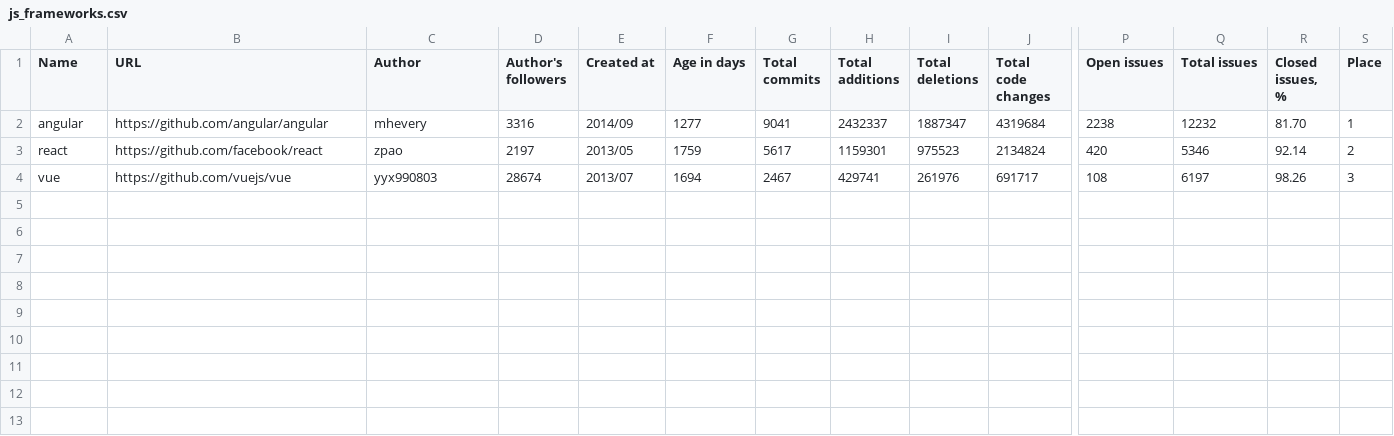
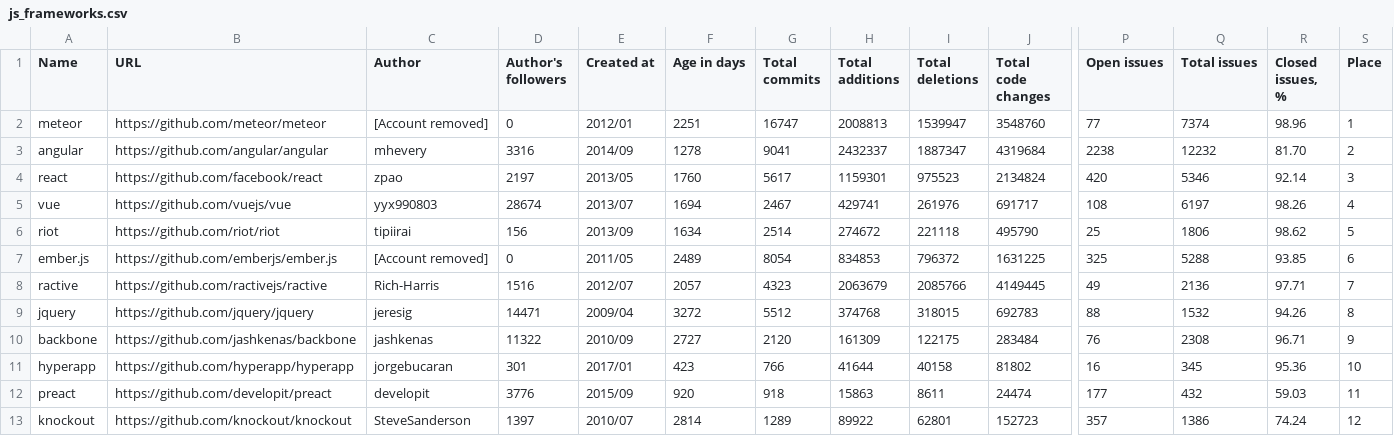
Before and after one commit to fedir/ghstat, a CSV file: stats/js_frameworks.csv, drawn as a sheet; only a part is shown, gaps mark what is left out; addresses are those after the commit; rows hold the shown columns only; the diff names each change by its address in the sheet, - before the commit and + after, or states it on an @@ line.

```diff
--- a/stats/js_frameworks.csv
+++ b/stats/js_frameworks.csv
+row 2: meteor | https://github.com/meteor/meteor | [Account removed] | 0 | 2012/01 | 2251 | 16747 | 2008813 | 1539947 | 3548760 | 77 | 7374 | 98.96 | 1
-F3 (Age in days): 1277
+F3 (Age in days): 1278
-S3 (Place): 1
+S3 (Place): 2
-F4 (Age in days): 1759
+F4 (Age in days): 1760
-S4 (Place): 2
+S4 (Place): 3
-S5 (Place): 3
+S5 (Place): 4
+row 6: riot | https://github.com/riot/riot | tipiirai | 156 | 2013/09 | 1634 | 2514 | 274672 | 221118 | 495790 | 25 | 1806 | 98.62 | 5
+row 7: ember.js | https://github.com/emberjs/ember.js | [Account removed] | 0 | 2011/05 | 2489 | 8054 | 834853 | 796372 | 1631225 | 325 | 5288 | 93.85 | 6
+row 8: ractive | https://github.com/ractivejs/ractive | Rich-Harris | 1516 | 2012/07 | 2057 | 4323 | 2063679 | 2085766 | 4149445 | 49 | 2136 | 97.71 | 7
+row 9: jquery | https://github.com/jquery/jquery | jeresig | 14471 | 2009/04 | 3272 | 5512 | 374768 | 318015 | 692783 | 88 | 1532 | 94.26 | 8
+row 10: backbone | https://github.com/jashkenas/backbone | jashkenas | 11322 | 2010/09 | 2727 | 2120 | 161309 | 122175 | 283484 | 76 | 2308 | 96.71 | 9
+row 11: hyperapp | https://github.com/hyperapp/hyperapp | jorgebucaran | 301 | 2017/01 | 423 | 766 | 41644 | 40158 | 81802 | 16 | 345 | 95.36 | 10
+row 12: preact | https://github.com/developit/preact | developit | 3776 | 2015/09 | 920 | 918 | 15863 | 8611 | 24474 | 177 | 432 | 59.03 | 11
+row 13: knockout | https://github.com/knockout/knockout | SteveSanderson | 1397 | 2010/07 | 2814 | 1289 | 89922 | 62801 | 152723 | 357 | 1386 | 74.24 | 12
```
Also changed, not shown: 1 other file.
